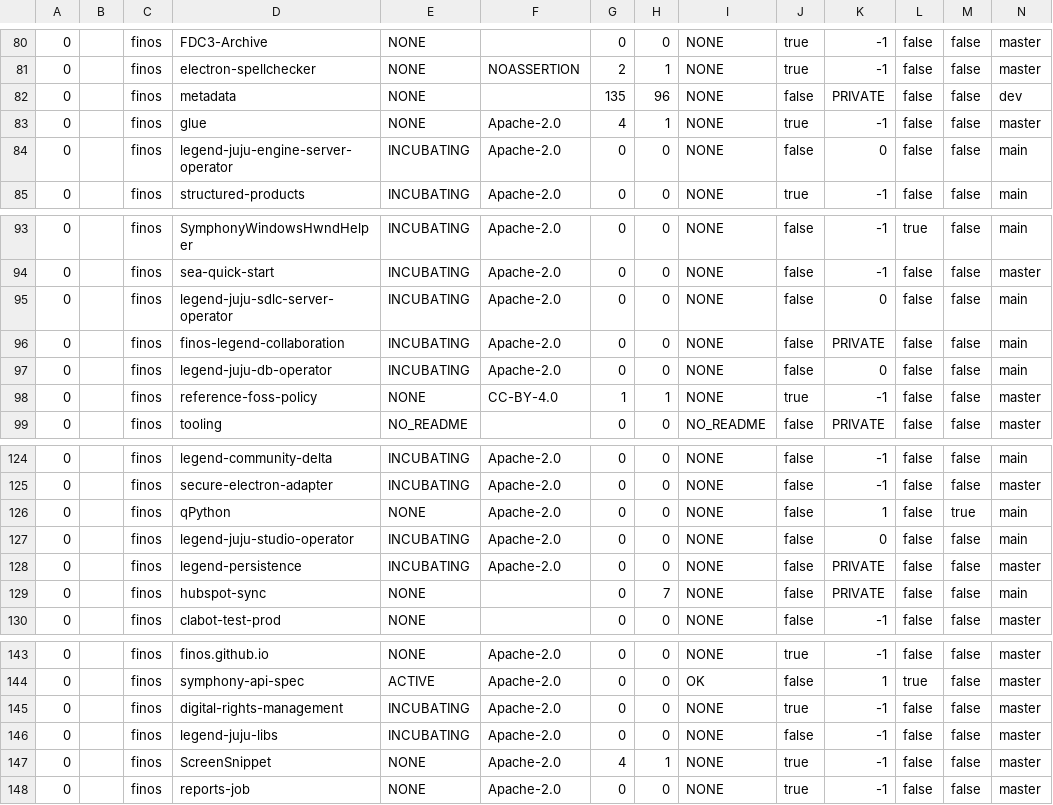
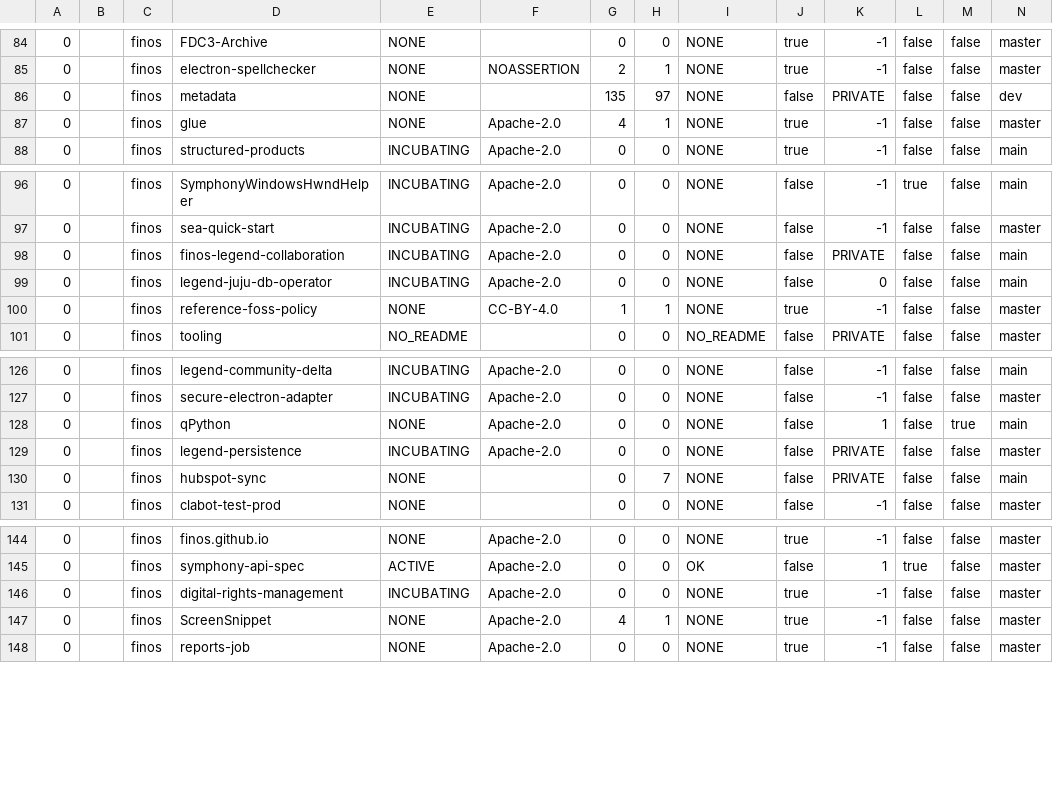
Before and after one commit to finos-labs/project-analysis, a CSV file: scan.csv, drawn as a sheet; only a part is shown, gaps mark what is left out; removed rows and columns are numbered as before the commit, all else as after; rows hold the shown columns only; the diff covers the shown part only; the diff names each change by its address in the sheet, - before the commit and + after, or states it on an @@ line.

```diff
--- a/scan.csv
+++ b/scan.csv
-H86: 96
+H86: 97
-row 84: 0 |  | finos | legend-juju-engine-server-operator | INCUBATING | Apache-2.0 | 0 | 0 | NONE | false | 0 | false | false | main
-row 95: 0 |  | finos | legend-juju-sdlc-server-operator | INCUBATING | Apache-2.0 | 0 | 0 | NONE | false | 0 | false | false | main
-row 127: 0 |  | finos | legend-juju-studio-operator | INCUBATING | Apache-2.0 | 0 | 0 | NONE | false | 0 | false | false | main
-row 146: 0 |  | finos | legend-juju-libs | INCUBATING | Apache-2.0 | 0 | 0 | NONE | false | -1 | false | false | master
```
Also changed, not shown: 5 added rows, 1 removed row and 23 edited cells elsewhere in this file.
